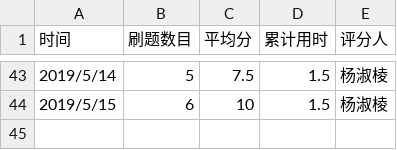
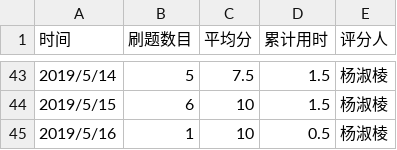
Before and after one commit to Yangeryu/C_language_practice, a CSV file: daily/每天记录.csv, drawn as a sheet; only a part is shown, gaps mark what is left out.

Commit message:
Update 每天记录.csv

```diff
--- a/daily/每天记录.csv
+++ b/daily/每天记录.csv
@@ -44 +44,2 @@
 2019/5/15,6,10,1.5,杨淑棱
+2019/5/16,1,10,0.5,杨淑棱
```
